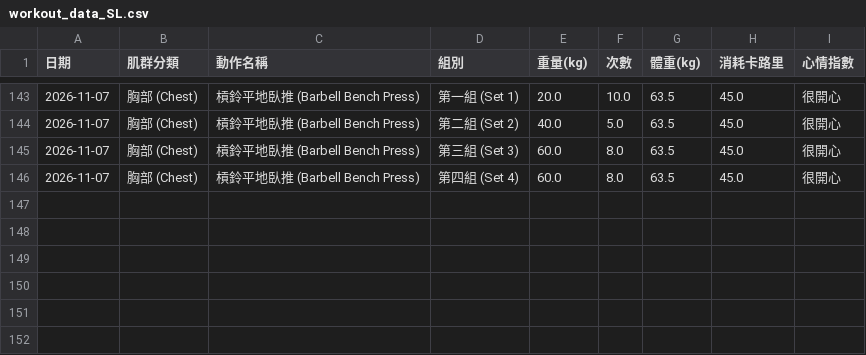
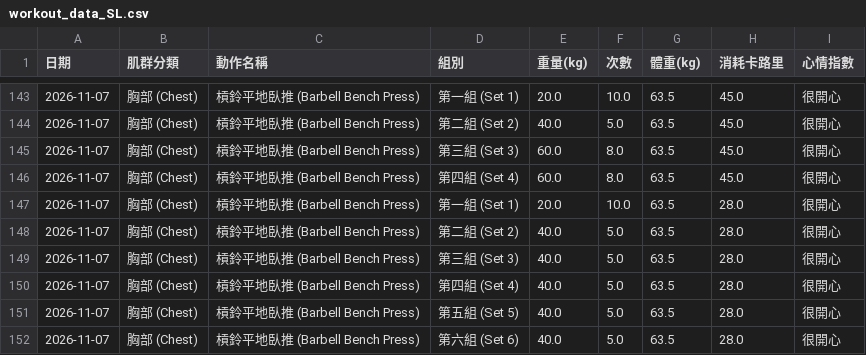
Before and after one commit to SL-LU/workout-tracker, a CSV file: workout_data_SL.csv, drawn as a sheet; only a part is shown, gaps mark what is left out.

Commit message:
Auto-update workout_data_SL.csv

```diff
--- a/workout_data_SL.csv
+++ b/workout_data_SL.csv
@@ -146 +146,7 @@
 2026-11-07,胸部 (Chest),槓鈴平地臥推 (Barbell Bench Press),第四組 (Set 4),60.0,8.0,63.5,45.0,很開心
+2026-11-07,胸部 (Chest),槓鈴平地臥推 (Barbell Bench Press),第一組 (Set 1),20.0,10.0,63.5,28.0,很開心
+2026-11-07,胸部 (Chest),槓鈴平地臥推 (Barbell Bench Press),第二組 (Set 2),40.0,5.0,63.5,28.0,很開心
+2026-11-07,胸部 (Chest),槓鈴平地臥推 (Barbell Bench Press),第三組 (Set 3),40.0,5.0,63.5,28.0,很開心
+2026-11-07,胸部 (Chest),槓鈴平地臥推 (Barbell Bench Press),第四組 (Set 4),40.0,5.0,63.5,28.0,很開心
+2026-11-07,胸部 (Chest),槓鈴平地臥推 (Barbell Bench Press),第五組 (Set 5),40.0,5.0,63.5,28.0,很開心
+2026-11-07,胸部 (Chest),槓鈴平地臥推 (Barbell Bench Press),第六組 (Set 6),40.0,5.0,63.5,28.0,很開心
```
